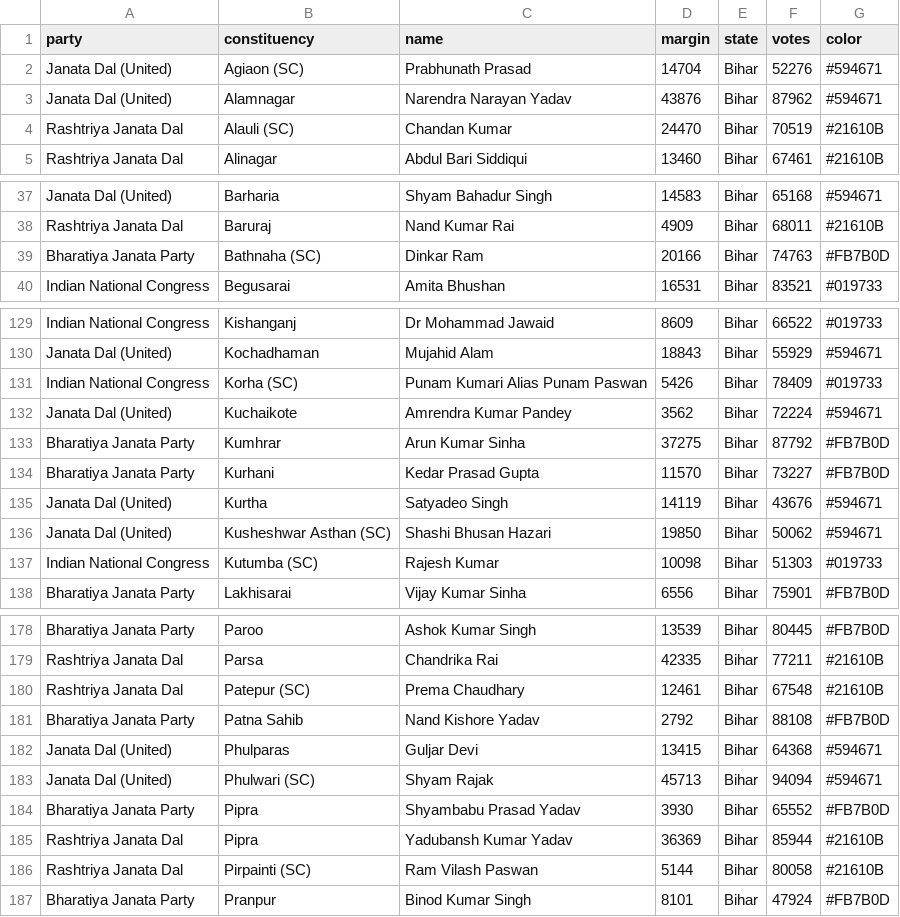
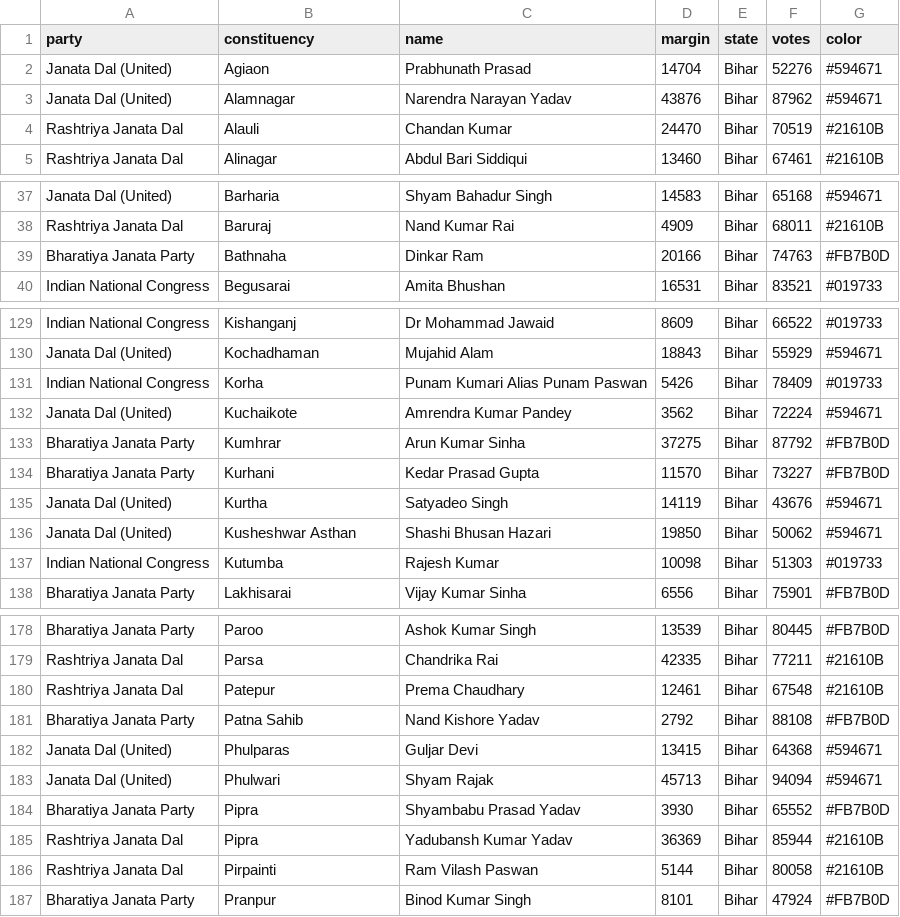
Before and after one commit to Data-Analytics/data-analytics.github.io, a CSV file: Bihar_Election/Bihar.csv, drawn as a sheet; only a part is shown, gaps mark what is left out; the diff covers the shown part only.

```diff
--- a/Bihar_Election/Bihar.csv
+++ b/Bihar_Election/Bihar.csv
@@ -1,5 +1,5 @@
 party,constituency,name,margin,state,votes,color
-Janata Dal (United),Agiaon (SC),Prabhunath Prasad,14704,Bihar,52276,#594671
+Janata Dal (United),Agiaon,Prabhunath Prasad,14704,Bihar,52276,#594671
 Janata Dal (United),Alamnagar,Narendra Narayan Yadav,43876,Bihar,87962,#594671
-Rashtriya Janata Dal,Alauli (SC),Chandan Kumar,24470,Bihar,70519,#21610B
+Rashtriya Janata Dal,Alauli,Chandan Kumar,24470,Bihar,70519,#21610B
 Rashtriya Janata Dal,Alinagar,Abdul Bari Siddiqui,13460,Bihar,67461,#21610B
@@ -38,3 +38,3 @@ Janata Dal (United),Barharia,Shyam Bahadur Singh,14583,Bihar,65168,#594671
 Rashtriya Janata Dal,Baruraj,Nand Kumar Rai,4909,Bihar,68011,#21610B
-Bharatiya Janata Party,Bathnaha (SC),Dinkar Ram,20166,Bihar,74763,#FB7B0D
+Bharatiya Janata Party,Bathnaha,Dinkar Ram,20166,Bihar,74763,#FB7B0D
 Indian National Congress,Begusarai,Amita Bhushan,16531,Bihar,83521,#019733
@@ -130,3 +130,3 @@ Indian National Congress,Kishanganj,Dr Mohammad Jawaid,8609,Bihar,66522,#019733
 Janata Dal (United),Kochadhaman,Mujahid Alam,18843,Bihar,55929,#594671
-Indian National Congress,Korha (SC),Punam Kumari Alias Punam Paswan,5426,Bihar,78409,#019733
+Indian National Congress,Korha,Punam Kumari Alias Punam Paswan,5426,Bihar,78409,#019733
 Janata Dal (United),Kuchaikote,Amrendra Kumar Pandey,3562,Bihar,72224,#594671
@@ -135,4 +135,4 @@ Bharatiya Janata Party,Kurhani,Kedar Prasad Gupta,11570,Bihar,73227,#FB7B0D
 Janata Dal (United),Kurtha,Satyadeo Singh,14119,Bihar,43676,#594671
-Janata Dal (United),Kusheshwar Asthan (SC),Shashi Bhusan Hazari,19850,Bihar,50062,#594671
-Indian National Congress,Kutumba (SC),Rajesh Kumar,10098,Bihar,51303,#019733
+Janata Dal (United),Kusheshwar Asthan,Shashi Bhusan Hazari,19850,Bihar,50062,#594671
+Indian National Congress,Kutumba,Rajesh Kumar,10098,Bihar,51303,#019733
 Bharatiya Janata Party,Lakhisarai,Vijay Kumar Sinha,6556,Bihar,75901,#FB7B0D
@@ -179,9 +179,9 @@ Bharatiya Janata Party,Paroo,Ashok Kumar Singh,13539,Bihar,80445,#FB7B0D
 Rashtriya Janata Dal,Parsa,Chandrika Rai,42335,Bihar,77211,#21610B
-Rashtriya Janata Dal,Patepur (SC),Prema Chaudhary,12461,Bihar,67548,#21610B
+Rashtriya Janata Dal,Patepur,Prema Chaudhary,12461,Bihar,67548,#21610B
 Bharatiya Janata Party,Patna Sahib,Nand Kishore Yadav,2792,Bihar,88108,#FB7B0D
 Janata Dal (United),Phulparas,Guljar Devi,13415,Bihar,64368,#594671
-Janata Dal (United),Phulwari (SC),Shyam Rajak,45713,Bihar,94094,#594671
+Janata Dal (United),Phulwari,Shyam Rajak,45713,Bihar,94094,#594671
 Bharatiya Janata Party,Pipra,Shyambabu Prasad Yadav,3930,Bihar,65552,#FB7B0D
 Rashtriya Janata Dal,Pipra,Yadubansh Kumar Yadav,36369,Bihar,85944,#21610B
-Rashtriya Janata Dal,Pirpainti (SC),Ram Vilash Paswan,5144,Bihar,80058,#21610B
+Rashtriya Janata Dal,Pirpainti,Ram Vilash Paswan,5144,Bihar,80058,#21610B
 Bharatiya Janata Party,Pranpur,Binod Kumar Singh,8101,Bihar,47924,#FB7B0D
```
Also changed, not shown: 31 edited cells elsewhere in this file, 1 other file.
